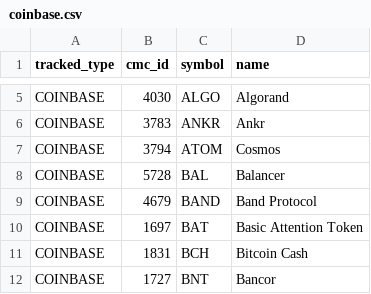
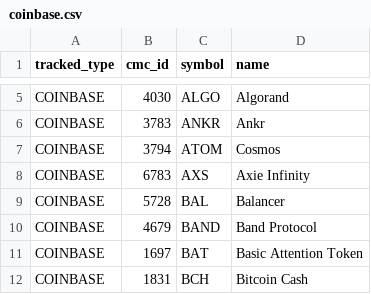
Before and after one commit to logicalgraphs/CryptoCoin, a CSV file: data-files/tracked-coins/coinbase.csv, drawn as a sheet; only a part is shown, gaps mark what is left out; the shorter side is filled out with more unchanged rows; the diff names each change by its address in the sheet, - before the commit and + after, or states it on an @@ line.

Commit message:
Added AXS to coinbase traded coins

```diff
--- a/data-files/tracked-coins/coinbase.csv
+++ b/data-files/tracked-coins/coinbase.csv
+row 8: COINBASE | 6783 | AXS | Axie Infinity
```
